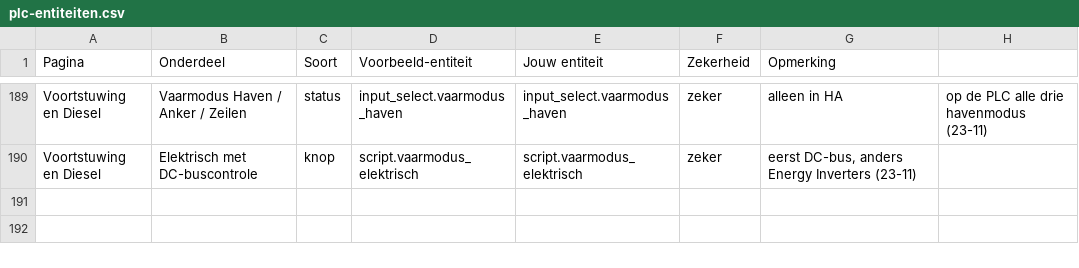
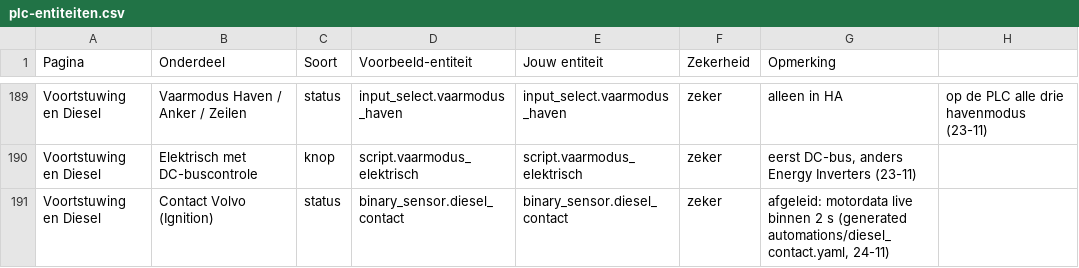
Before and after one commit to Shipborn/shipborn-panel-card, a CSV file: examples/plc-entiteiten.csv, drawn as a sheet; only a part is shown, gaps mark what is left out.

```diff
--- a/examples/plc-entiteiten.csv
+++ b/examples/plc-entiteiten.csv
@@ -190 +190,2 @@ Voortstuwing en Diesel;Vaarmodus Haven / Anker / Zeilen;status;input_select.vaar
 Voortstuwing en Diesel;Elektrisch met DC-buscontrole;knop;script.vaarmodus_elektrisch;script.vaarmodus_elektrisch;zeker;eerst DC-bus, anders Energy Inverters (23-11)
+Voortstuwing en Diesel;Contact Volvo (Ignition);status;binary_sensor.diesel_contact;binary_sensor.diesel_contact;zeker;afgeleid: motordata live binnen 2 s (generated automations/diesel_contact.yaml, 24-11)
```
Also changed, not shown: 7 other files.
